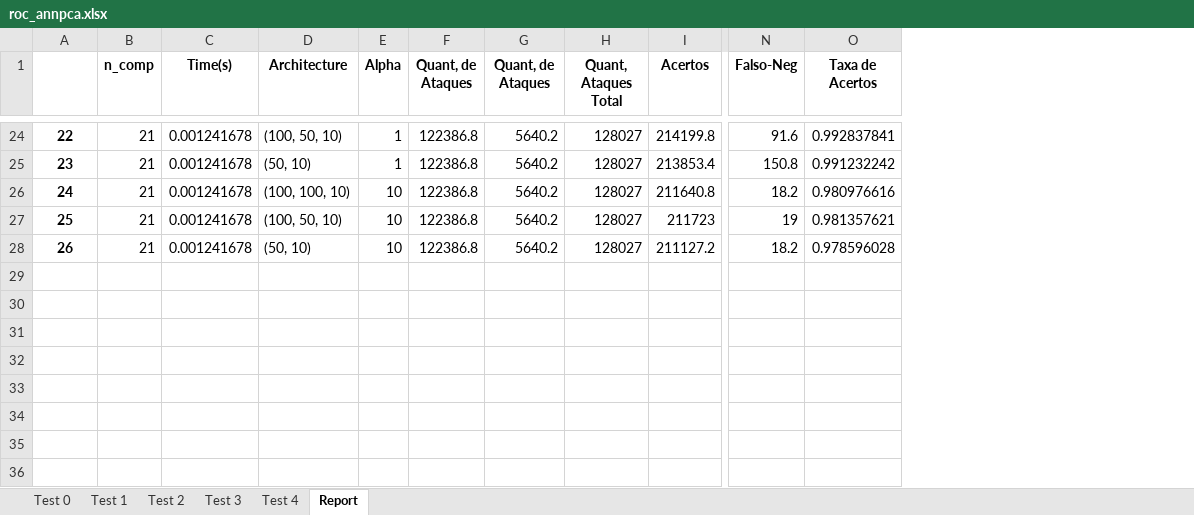
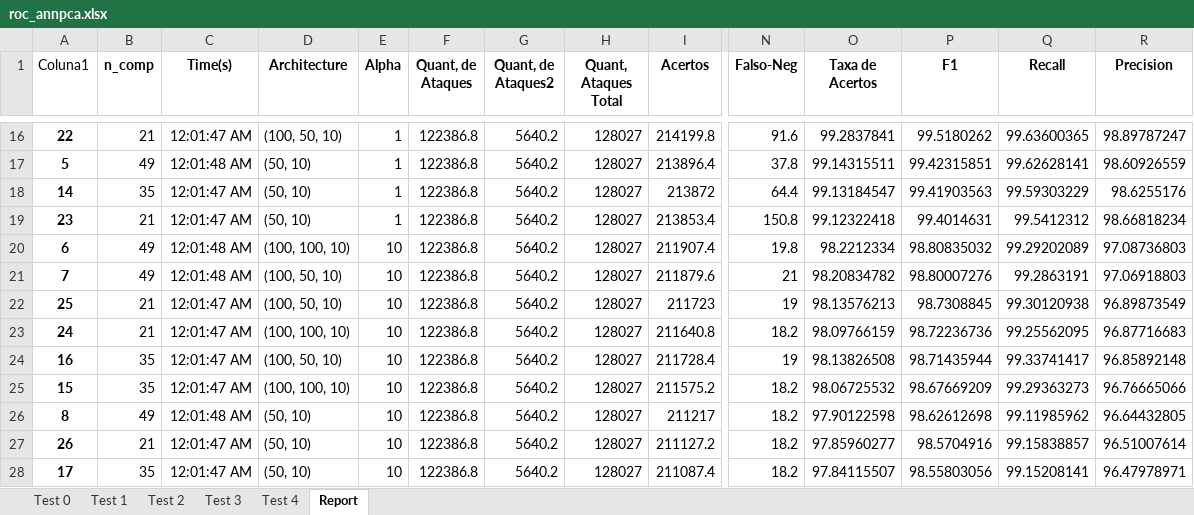
Before and after one commit to JoaoGNT/DDoS_Detection, an Excel workbook: 2017/ML/roc/roc_annpca.xlsx, sheet Report, drawn as a sheet; only a part is shown, gaps mark what is left out; values as stored, in another font and other column widths than the file's, no borders; table styles not drawn; removed rows and columns are numbered as before the commit, all else as after; rows hold the shown columns only; the diff covers the shown part only; the diff names each change by its address in the sheet, - before the commit and + after, or states it on an @@ line.

```diff
--- a/2017/ML/roc/roc_annpca.xlsx (sheet Report)
+++ b/2017/ML/roc/roc_annpca.xlsx (sheet Report)
+column P (F1), row 16: 99.5180262; row 19: 99.4014631; row 22: 98.7308845; row 27: 98.5704916
+column Q (Recall), row 16: 99.63600365; row 19: 99.5412312; row 22: 99.30120938; row 27: 99.15838857
+column R (Precision), row 16: 98.89787247; row 19: 98.66818234; row 22: 96.89873549; row 27: 96.51007614
-A1: (empty)
+A1: Coluna1
-G1: Quant, de Ataques
+G1: Quant, de Ataques2
-C16 (Time(s)): 0.001241678
+C16 (Time(s)): 12:01:47 AM
-O16 (Taxa de Acertos): 0.992837841
+O16 (Taxa de Acertos): 99.2837841
+row 17: 5 | 49 | 12:01:48 AM | (50, 10) | 1 | 122386.8 | 5640.2 | 128027 | 213896.4 | 37.8 | 99.14315511 | 99.42315851 | 99.62628141 | 98.60926559
+row 18: 14 | 35 | 12:01:47 AM | (50, 10) | 1 | 122386.8 | 5640.2 | 128027 | 213872 | 64.4 | 99.13184547 | 99.41903563 | 99.59303229 | 98.6255176
-C19 (Time(s)): 0.001241678
+C19 (Time(s)): 12:01:47 AM
-O19 (Taxa de Acertos): 0.991232242
+O19 (Taxa de Acertos): 99.12322418
-row 26: 24 | 21 | 0.001241678 | (100, 100, 10) | 10 | 122386.8 | 5640.2 | 128027 | 211640.8 | 18.2 | 0.980976616
+row 20: 6 | 49 | 12:01:48 AM | (100, 100, 10) | 10 | 122386.8 | 5640.2 | 128027 | 211907.4 | 19.8 | 98.2212334 | 98.80835032 | 99.29202089 | 97.08736803
+row 21: 7 | 49 | 12:01:48 AM | (100, 50, 10) | 10 | 122386.8 | 5640.2 | 128027 | 211879.6 | 21 | 98.20834782 | 98.80007276 | 99.2863191 | 97.06918803
-C22 (Time(s)): 0.001241678
+C22 (Time(s)): 12:01:47 AM
-O22 (Taxa de Acertos): 0.981357621
+O22 (Taxa de Acertos): 98.13576213
+row 23: 24 | 21 | 12:01:47 AM | (100, 100, 10) | 10 | 122386.8 | 5640.2 | 128027 | 211640.8 | 18.2 | 98.09766159 | 98.72236736 | 99.25562095 | 96.87716683
+row 24: 16 | 35 | 12:01:47 AM | (100, 50, 10) | 10 | 122386.8 | 5640.2 | 128027 | 211728.4 | 19 | 98.13826508 | 98.71435944 | 99.33741417 | 96.85892148
+row 25: 15 | 35 | 12:01:47 AM | (100, 100, 10) | 10 | 122386.8 | 5640.2 | 128027 | 211575.2 | 18.2 | 98.06725532 | 98.67669209 | 99.29363273 | 96.76665066
+row 26: 8 | 49 | 12:01:48 AM | (50, 10) | 10 | 122386.8 | 5640.2 | 128027 | 211217 | 18.2 | 97.90122598 | 98.62612698 | 99.11985962 | 96.64432805
-C27 (Time(s)): 0.001241678
+C27 (Time(s)): 12:01:47 AM
-O27 (Taxa de Acertos): 0.978596028
+O27 (Taxa de Acertos): 97.85960277
+row 28: 17 | 35 | 12:01:47 AM | (50, 10) | 10 | 122386.8 | 5640.2 | 128027 | 211087.4 | 18.2 | 97.84115507 | 98.55803056 | 99.15208141 | 96.47978971
```
Also changed, not shown: 8 added rows, 16 removed rows and 12 edited cells elsewhere in this sheet, sheet Test 4, sheet Test 1, sheet Test 3, sheet Test 0, sheet Test 2, 2017/Arima/metrics.xlsx, 2017/ML/roc/roc_ann.xlsx, 26 other files.
